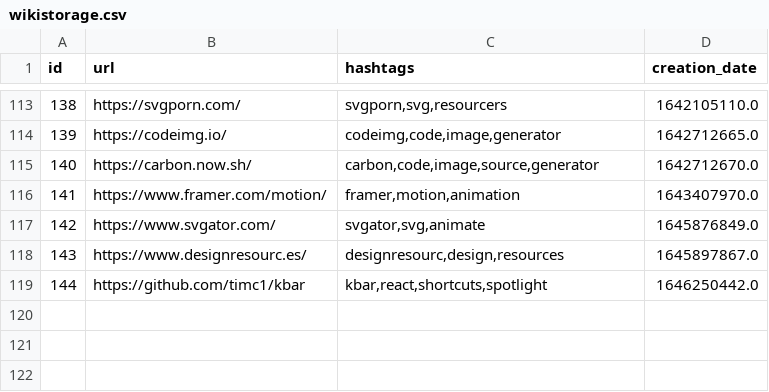
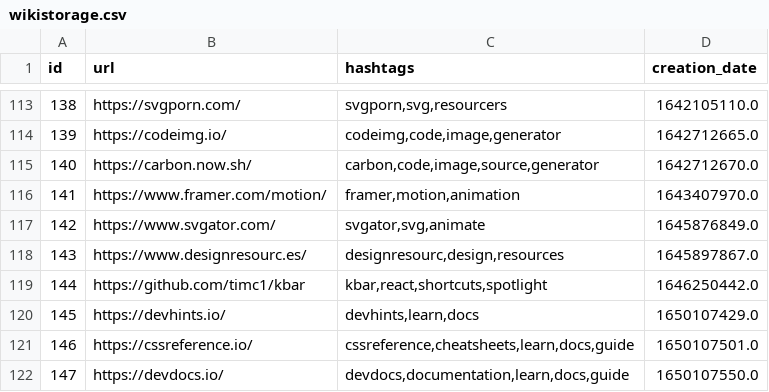
Before and after one commit to Alejandroid17/wikistorage, a CSV file: wikistorage.csv, drawn as a sheet; only a part is shown, gaps mark what is left out; the diff names each change by its address in the sheet, - before the commit and + after, or states it on an @@ line.

Commit message:
[GitHub Actions] - New entries, more fun!

```diff
--- a/wikistorage.csv
+++ b/wikistorage.csv
+row 120: 145 | https://devhints.io/ | devhints,learn,docs | 1650107429.0
+row 121: 146 | https://cssreference.io/ | cssreference,cheatsheets,learn,docs,guide | 1650107501.0
+row 122: 147 | https://devdocs.io/ | devdocs,documentation,learn,docs,guide | 1650107550.0
```
Also changed, not shown: 1 other file.
